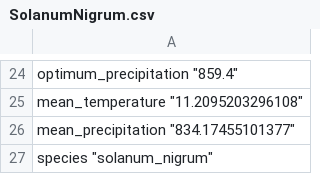
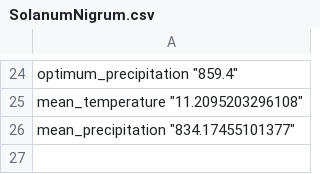
Before and after one commit to andrepsilvadev/GermanGrasslandPlants, a CSV file: data/spatial/species_files/SolanumNigrum.csv, drawn as a sheet; only a part is shown, gaps mark what is left out.

```diff
--- a/data/spatial/species_files/SolanumNigrum.csv
+++ b/data/spatial/species_files/SolanumNigrum.csv
@@ -26,2 +26 @@
 "mean_precipitation" "834.17455101377"
-"species" "solanum_nigrum"
```
Also changed, not shown: data/spatial/species_files/CentaureaDiffusa.csv, data/spatial/species_files/GaliumMollugo.csv, 2 other files.
